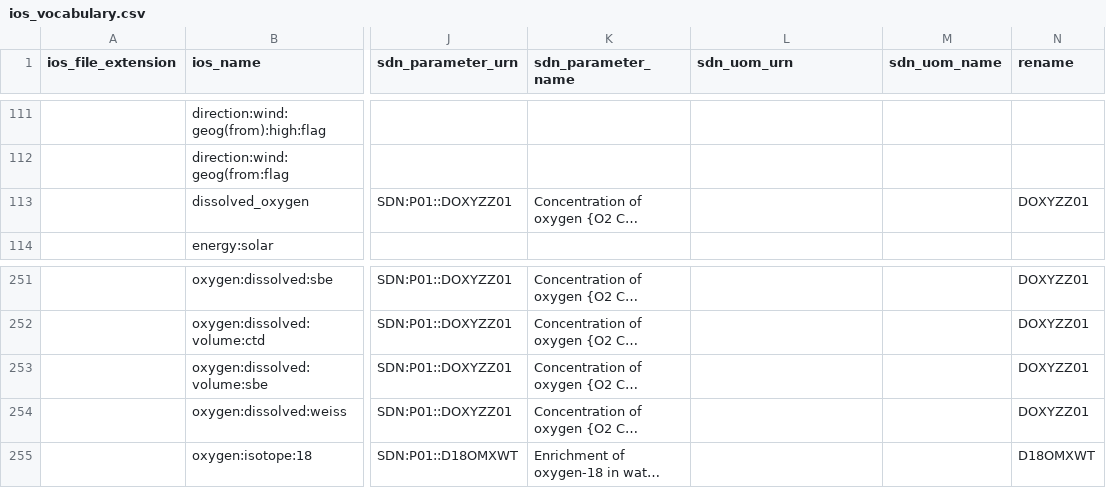
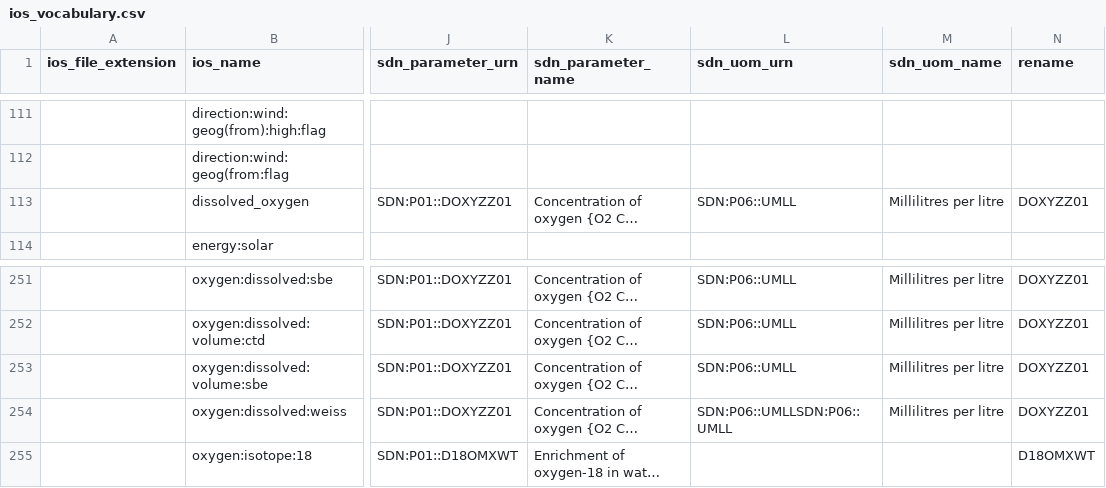
Before and after one commit to cioos-siooc/cioos-siooc_data_transform, a CSV file: cioos_data_transform/cioos_data_transform/utils/ios_vocabulary.csv, drawn as a sheet; only a part is shown, gaps mark what is left out; long unchanged cells end in …; the diff covers the shown part only; the diff names each change by its address in the sheet, - before the commit and + after, or states it on an @@ line.

```diff
--- a/cioos_data_transform/cioos_data_transform/utils/ios_vocabulary.csv
+++ b/cioos_data_transform/cioos_data_transform/utils/ios_vocabulary.csv
-L113 (sdn_uom_urn): (empty)
+L113 (sdn_uom_urn): SDN:P06::UMLL
-M113 (sdn_uom_name): (empty)
+M113 (sdn_uom_name): Millilitres per litre
-L251:L253 (sdn_uom_urn): (empty)
+L251:L253 (sdn_uom_urn): SDN:P06::UMLL
-M251:M254 (sdn_uom_name): (empty)
+M251:M254 (sdn_uom_name): Millilitres per litre
-L254 (sdn_uom_urn): (empty)
+L254 (sdn_uom_urn): SDN:P06::UMLLSDN:P06::UMLL
```
Also changed, not shown: 43 edited cells elsewhere in this file.
